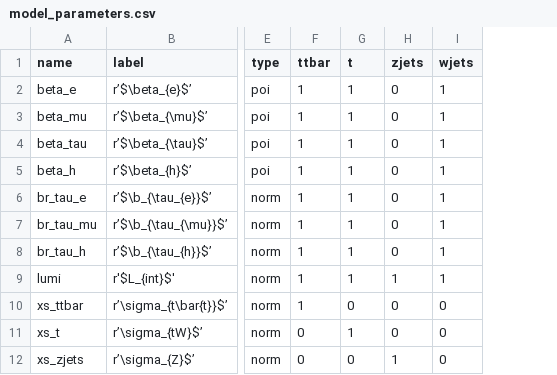
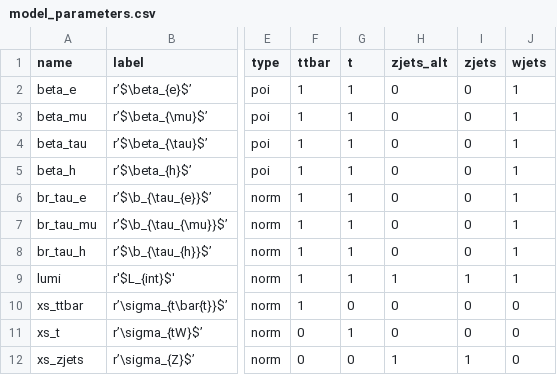
Before and after one commit to NWUHEP/analysis-tools, a CSV file: data/model_parameters.csv, drawn as a sheet; only a part is shown, gaps mark what is left out; the diff names each change by its address in the sheet, - before the commit and + after, or states it on an @@ line.

```diff
--- a/data/model_parameters.csv
+++ b/data/model_parameters.csv
+column H (zjets_alt), rows 2-12: 0 | 0 | 0 | 0 | 0 | 0 | 0 | 1 | 0 | 0 | 1
```
Also changed, not shown: 2 other files.
